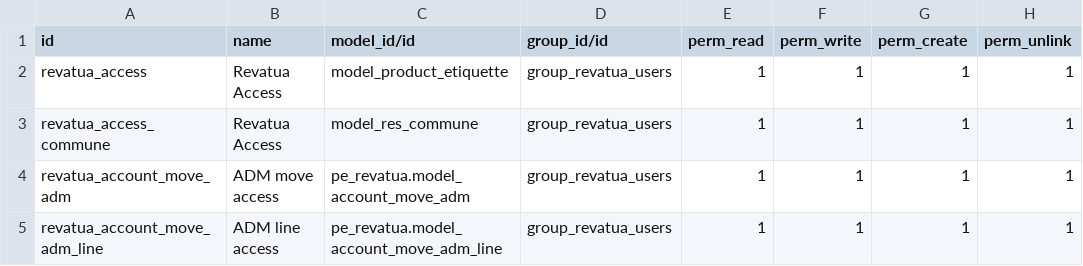
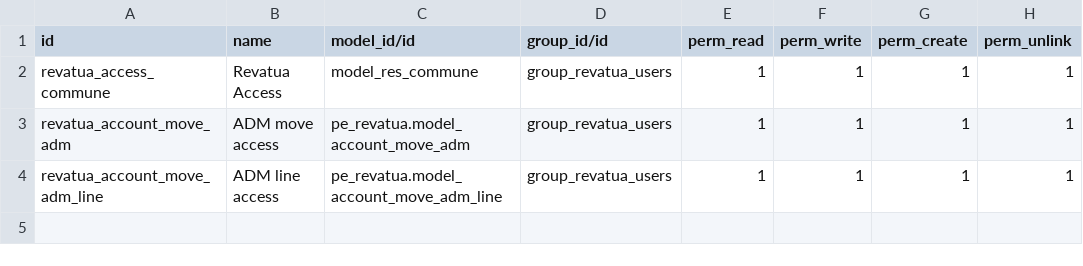
Before and after one commit to Pacific-ERP/TLS-BACKUP, a CSV file: pe_revatua/security/ir.model.access.csv, drawn as a sheet; the diff names each change by its address in the sheet, - before the commit and + after, or states it on an @@ line.

Commit message:
[UPDATE] pe_revatua : ajout data pour le journal ADM et modification code compta + refonte du template article retrait champs inutile et amélioration des automatisme

```diff
--- a/pe_revatua/security/ir.model.access.csv
+++ b/pe_revatua/security/ir.model.access.csv
-row 2: revatua_access | Revatua Access | model_product_etiquette | group_revatua_users | 1 | 1 | 1 | 1
```
Also changed, not shown: 8 other files.
